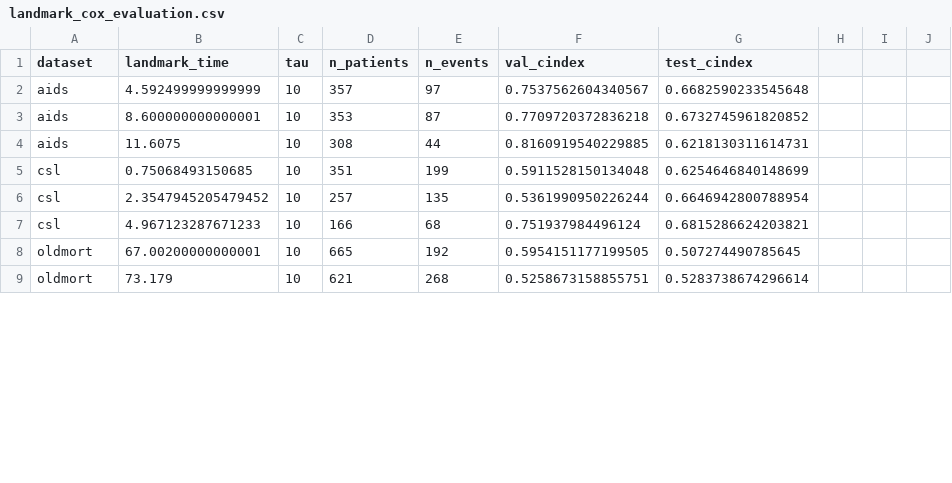
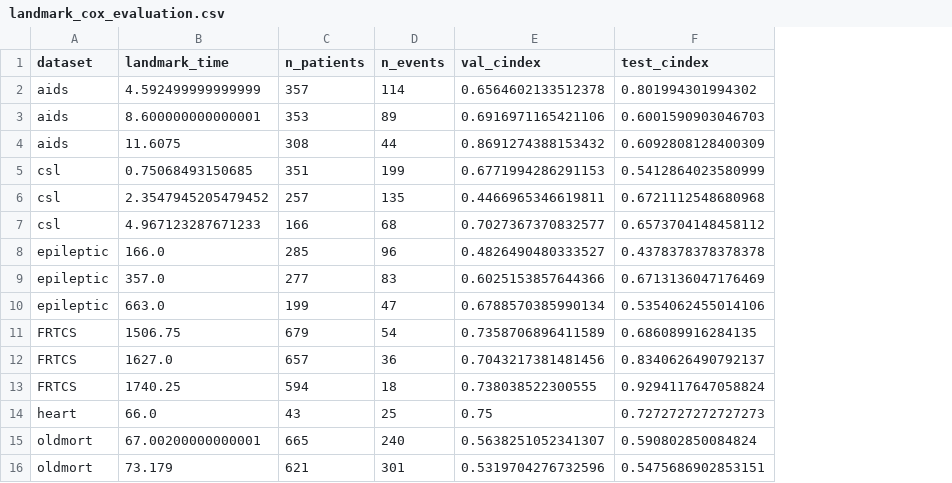
Before and after one commit to dain20000222/survival-tabpfn, a CSV file: landmark_cox_evaluation.csv, drawn as a sheet; only a part is shown; removed rows and columns are numbered as before the commit, all else as after; the diff covers the shown part only; the diff names each change by its address in the sheet, - before the commit and + after, or states it on an @@ line.

```diff
--- a/landmark_cox_evaluation.csv
+++ b/landmark_cox_evaluation.csv
-column C (tau), rows 2-9: all 10
-column H, empty
-column I, empty
-column J, empty
-D2 (n_events): 97
+D2 (n_events): 114
-E2 (val_cindex): 0.7537562604340567
+E2 (val_cindex): 0.6564602133512378
-F2 (test_cindex): 0.6682590233545648
+F2 (test_cindex): 0.801994301994302
-D3 (n_events): 87
+D3 (n_events): 89
-E3 (val_cindex): 0.7709720372836218
+E3 (val_cindex): 0.6916971165421106
-F3 (test_cindex): 0.6732745961820852
+F3 (test_cindex): 0.6001590903046703
-E4 (val_cindex): 0.8160919540229885
+E4 (val_cindex): 0.8691274388153432
-F4 (test_cindex): 0.6218130311614731
+F4 (test_cindex): 0.6092808128400309
-E5 (val_cindex): 0.5911528150134048
+E5 (val_cindex): 0.6771994286291153
-F5 (test_cindex): 0.6254646840148699
+F5 (test_cindex): 0.5412864023580999
-E6 (val_cindex): 0.5361990950226244
+E6 (val_cindex): 0.4466965346619811
-F6 (test_cindex): 0.6646942800788954
+F6 (test_cindex): 0.6721112548680968
-E7 (val_cindex): 0.751937984496124
+E7 (val_cindex): 0.7027367370832577
-F7 (test_cindex): 0.6815286624203821
+F7 (test_cindex): 0.6573704148458112
+row 8: epileptic | 166.0 | 285 | 96 | 0.4826490480333527 | 0.4378378378378378
+row 9: epileptic | 357.0 | 277 | 83 | 0.6025153857644366 | 0.6713136047176469
+row 10: epileptic | 663.0 | 199 | 47 | 0.6788570385990134 | 0.5354062455014106
+row 11: FRTCS | 1506.75 | 679 | 54 | 0.7358706896411589 | 0.686089916284135
+row 12: FRTCS | 1627.0 | 657 | 36 | 0.7043217381481456 | 0.8340626490792137
+row 13: FRTCS | 1740.25 | 594 | 18 | 0.738038522300555 | 0.9294117647058824
+row 14: heart | 66.0 | 43 | 25 | 0.75 | 0.7272727272727273
-D15 (n_events): 192
+D15 (n_events): 240
-E15 (val_cindex): 0.5954151177199505
+E15 (val_cindex): 0.5638251052341307
-F15 (test_cindex): 0.507274490785645
+F15 (test_cindex): 0.590802850084824
-D16 (n_events): 268
+D16 (n_events): 301
-E16 (val_cindex): 0.5258673158855751
+E16 (val_cindex): 0.5319704276732596
-F16 (test_cindex): 0.5283738674296614
+F16 (test_cindex): 0.5475686902853151
```
Also changed, not shown: 7 removed rows and 3 edited cells elsewhere in this file, dynamic_mitra_evaluation.csv, 10 other files.
